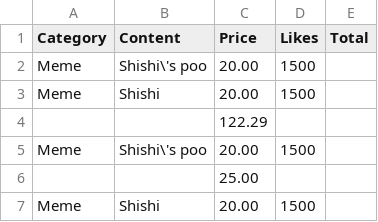
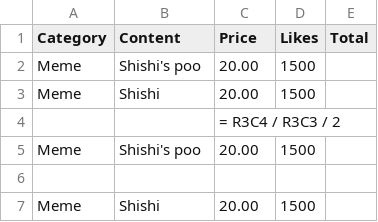
Before and after one commit to TodSoft-theBack/PM-Spreads, a CSV file: Spreadsheets/Example.csv, drawn as a sheet; the diff names each change by its address in the sheet, - before the commit and + after, or states it on an @@ line.

Commit message:
Fixed a bug in the table loading

```diff
--- a/Spreadsheets/Example.csv
+++ b/Spreadsheets/Example.csv
-B2 (Content): Shishi\'s poo
+B2 (Content): Shishi's poo
-C4 (Price): 122.29
+C4 (Price): = R3C4 / R3C3 / 2
-B5 (Content): Shishi\'s poo
+B5 (Content): Shishi's poo
-C6 (Price): 25.00
+C6 (Price): (empty)
```
Also changed, not shown: 23 other files.
